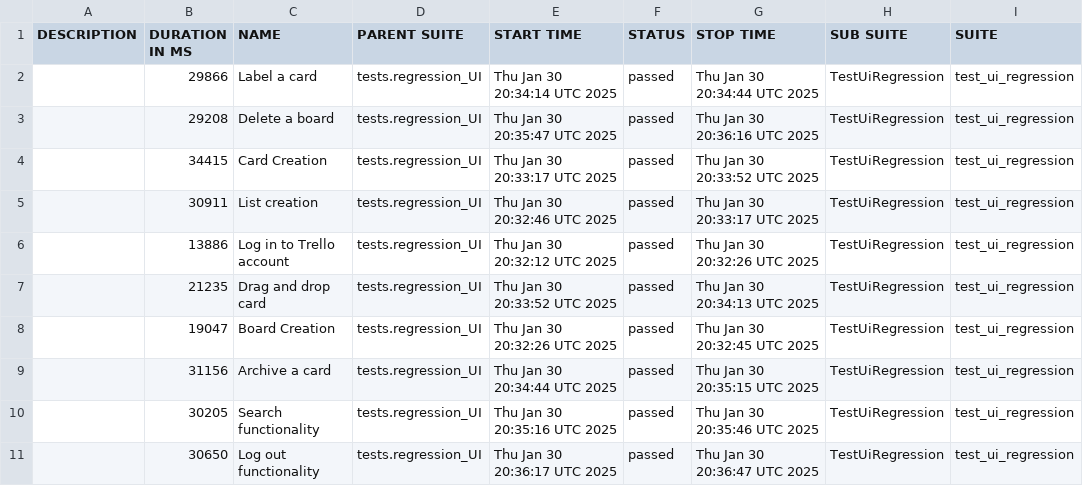
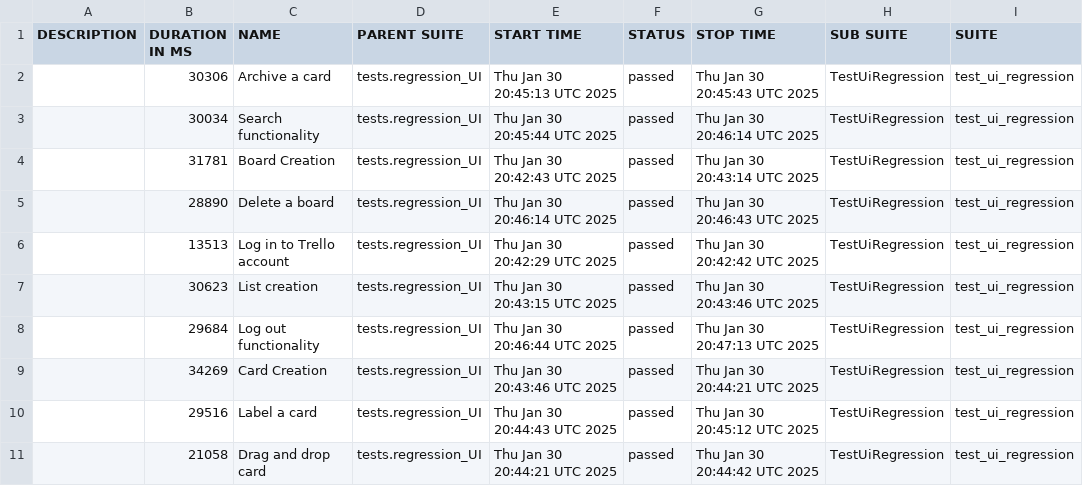
Before and after one commit to vkqapro/pythonPlaywright, a CSV file: data/suites.csv, drawn as a sheet; only a part is shown; the diff names each change by its address in the sheet, - before the commit and + after, or states it on an @@ line.

```diff
--- a/data/suites.csv
+++ b/data/suites.csv
-B2 (DURATION IN MS): 29866
+B2 (DURATION IN MS): 30306
-C2 (NAME): Label a card
+C2 (NAME): Archive a card
-E2 (START TIME): Thu Jan 30 20:34:14 UTC 2025
+E2 (START TIME): Thu Jan 30 20:45:13 UTC 2025
-G2 (STOP TIME): Thu Jan 30 20:34:44 UTC 2025
+G2 (STOP TIME): Thu Jan 30 20:45:43 UTC 2025
-B3 (DURATION IN MS): 29208
+B3 (DURATION IN MS): 30034
-C3 (NAME): Delete a board
+C3 (NAME): Search functionality
-E3 (START TIME): Thu Jan 30 20:35:47 UTC 2025
+E3 (START TIME): Thu Jan 30 20:45:44 UTC 2025
-G3 (STOP TIME): Thu Jan 30 20:36:16 UTC 2025
+G3 (STOP TIME): Thu Jan 30 20:46:14 UTC 2025
-B4 (DURATION IN MS): 34415
+B4 (DURATION IN MS): 31781
-C4 (NAME): Card Creation
+C4 (NAME): Board Creation
-E4 (START TIME): Thu Jan 30 20:33:17 UTC 2025
+E4 (START TIME): Thu Jan 30 20:42:43 UTC 2025
-G4 (STOP TIME): Thu Jan 30 20:33:52 UTC 2025
+G4 (STOP TIME): Thu Jan 30 20:43:14 UTC 2025
-B5 (DURATION IN MS): 30911
+B5 (DURATION IN MS): 28890
-C5 (NAME): List creation
+C5 (NAME): Delete a board
-E5 (START TIME): Thu Jan 30 20:32:46 UTC 2025
+E5 (START TIME): Thu Jan 30 20:46:14 UTC 2025
-G5 (STOP TIME): Thu Jan 30 20:33:17 UTC 2025
+G5 (STOP TIME): Thu Jan 30 20:46:43 UTC 2025
-B6 (DURATION IN MS): 13886
+B6 (DURATION IN MS): 13513
-E6 (START TIME): Thu Jan 30 20:32:12 UTC 2025
+E6 (START TIME): Thu Jan 30 20:42:29 UTC 2025
-G6 (STOP TIME): Thu Jan 30 20:32:26 UTC 2025
+G6 (STOP TIME): Thu Jan 30 20:42:42 UTC 2025
-B7 (DURATION IN MS): 21235
+B7 (DURATION IN MS): 30623
-C7 (NAME): Drag and drop card
+C7 (NAME): List creation
-E7 (START TIME): Thu Jan 30 20:33:52 UTC 2025
+E7 (START TIME): Thu Jan 30 20:43:15 UTC 2025
-G7 (STOP TIME): Thu Jan 30 20:34:13 UTC 2025
+G7 (STOP TIME): Thu Jan 30 20:43:46 UTC 2025
-B8 (DURATION IN MS): 19047
+B8 (DURATION IN MS): 29684
-C8 (NAME): Board Creation
+C8 (NAME): Log out functionality
-E8 (START TIME): Thu Jan 30 20:32:26 UTC 2025
+E8 (START TIME): Thu Jan 30 20:46:44 UTC 2025
-G8 (STOP TIME): Thu Jan 30 20:32:45 UTC 2025
+G8 (STOP TIME): Thu Jan 30 20:47:13 UTC 2025
-B9 (DURATION IN MS): 31156
+B9 (DURATION IN MS): 34269
-C9 (NAME): Archive a card
+C9 (NAME): Card Creation
-E9 (START TIME): Thu Jan 30 20:34:44 UTC 2025
+E9 (START TIME): Thu Jan 30 20:43:46 UTC 2025
-G9 (STOP TIME): Thu Jan 30 20:35:15 UTC 2025
+G9 (STOP TIME): Thu Jan 30 20:44:21 UTC 2025
-B10 (DURATION IN MS): 30205
+B10 (DURATION IN MS): 29516
-C10 (NAME): Search functionality
+C10 (NAME): Label a card
-E10 (START TIME): Thu Jan 30 20:35:16 UTC 2025
+E10 (START TIME): Thu Jan 30 20:44:43 UTC 2025
-G10 (STOP TIME): Thu Jan 30 20:35:46 UTC 2025
+G10 (STOP TIME): Thu Jan 30 20:45:12 UTC 2025
-B11 (DURATION IN MS): 30650
+B11 (DURATION IN MS): 21058
-C11 (NAME): Log out functionality
+C11 (NAME): Drag and drop card
-E11 (START TIME): Thu Jan 30 20:36:17 UTC 2025
+E11 (START TIME): Thu Jan 30 20:44:21 UTC 2025
-G11 (STOP TIME): Thu Jan 30 20:36:47 UTC 2025
+G11 (STOP TIME): Thu Jan 30 20:44:42 UTC 2025
```
Also changed, not shown: 54 other files.
